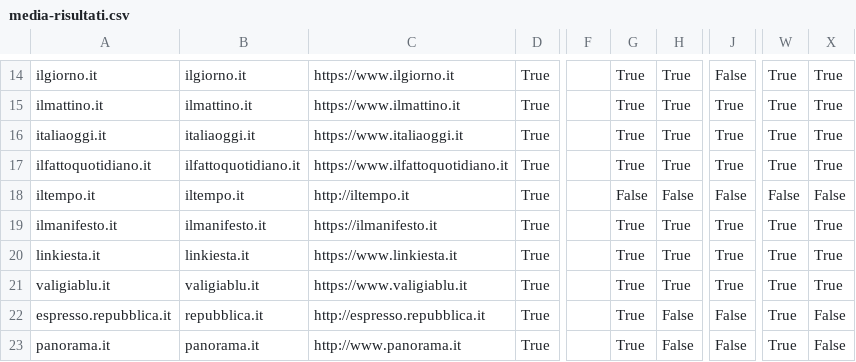
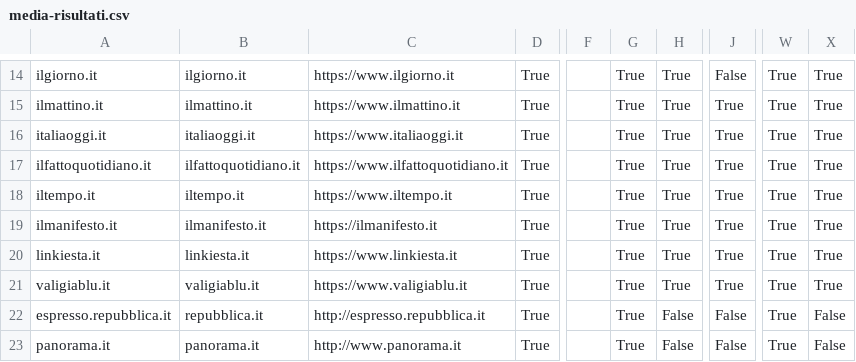
Before and after one commit to sicurezzadeimedia/italia, a CSV file: media-risultati.csv, drawn as a sheet; only a part is shown, gaps mark what is left out; the diff names each change by its address in the sheet, - before the commit and + after, or states it on an @@ line.

Commit message:
update scan

```diff
--- a/media-risultati.csv
+++ b/media-risultati.csv
-C18: http://iltempo.it
+C18: https://www.iltempo.it
-G18: False
+G18: True
-H18: False
+H18: True
-J18: False
+J18: True
-W18: False
+W18: True
-X18: False
+X18: True
```
